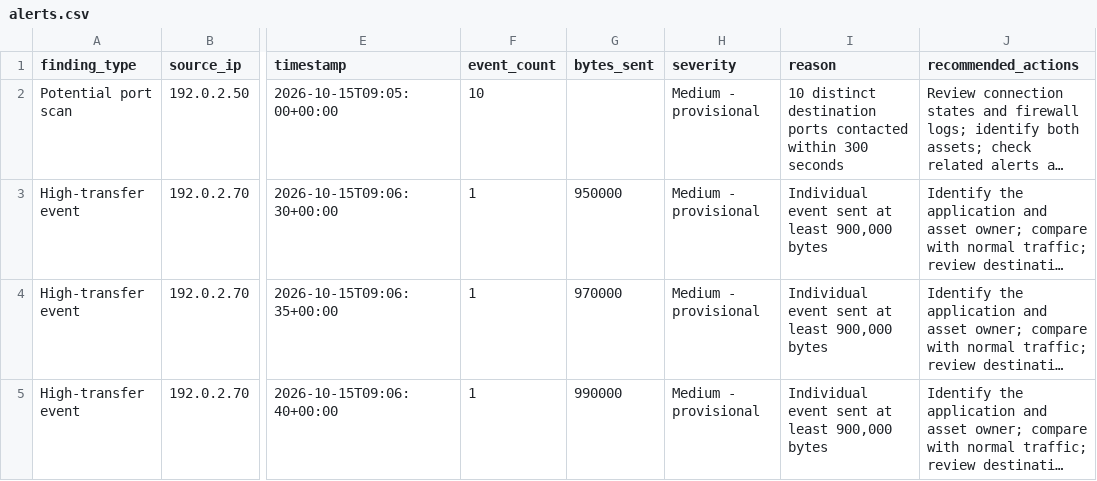
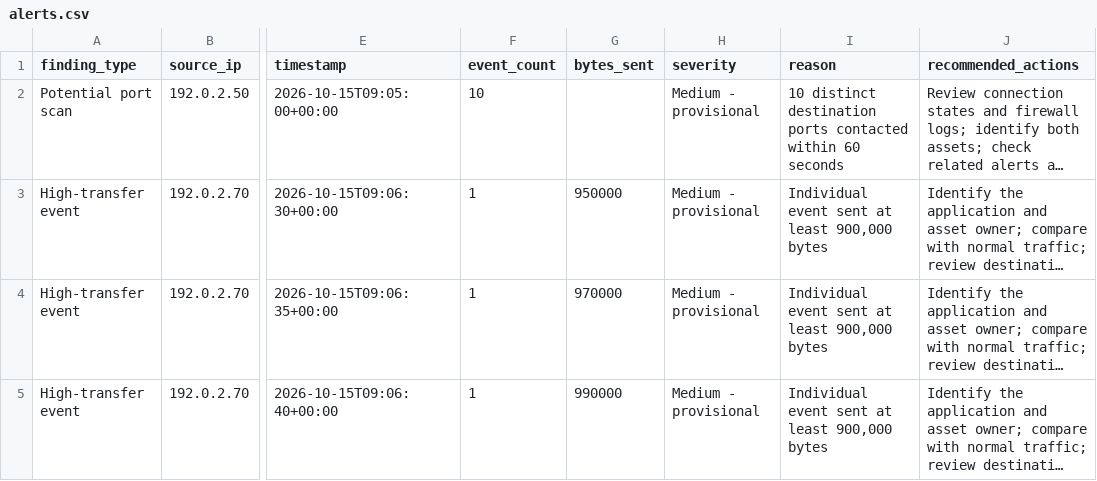
Before and after one commit to Thabiso95/network-threat-hunting, a CSV file: output/alerts.csv, drawn as a sheet; only a part is shown, gaps mark what is left out; long unchanged cells end in …; the diff names each change by its address in the sheet, - before the commit and + after, or states it on an @@ line.

Commit message:
Tune port scan detection and test false positives

```diff
--- a/output/alerts.csv
+++ b/output/alerts.csv
-I2 (reason): …contacted within 300 seconds
+I2 (reason): …contacted within 60 seconds
```
Also changed, not shown: 4 other files.
